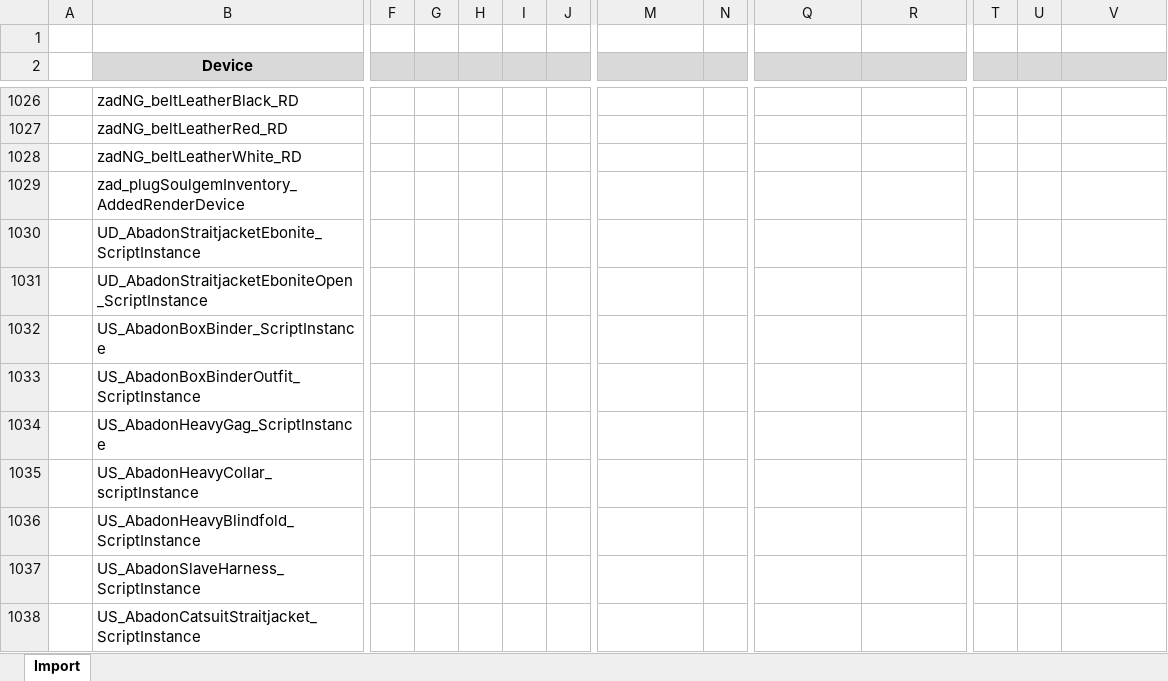
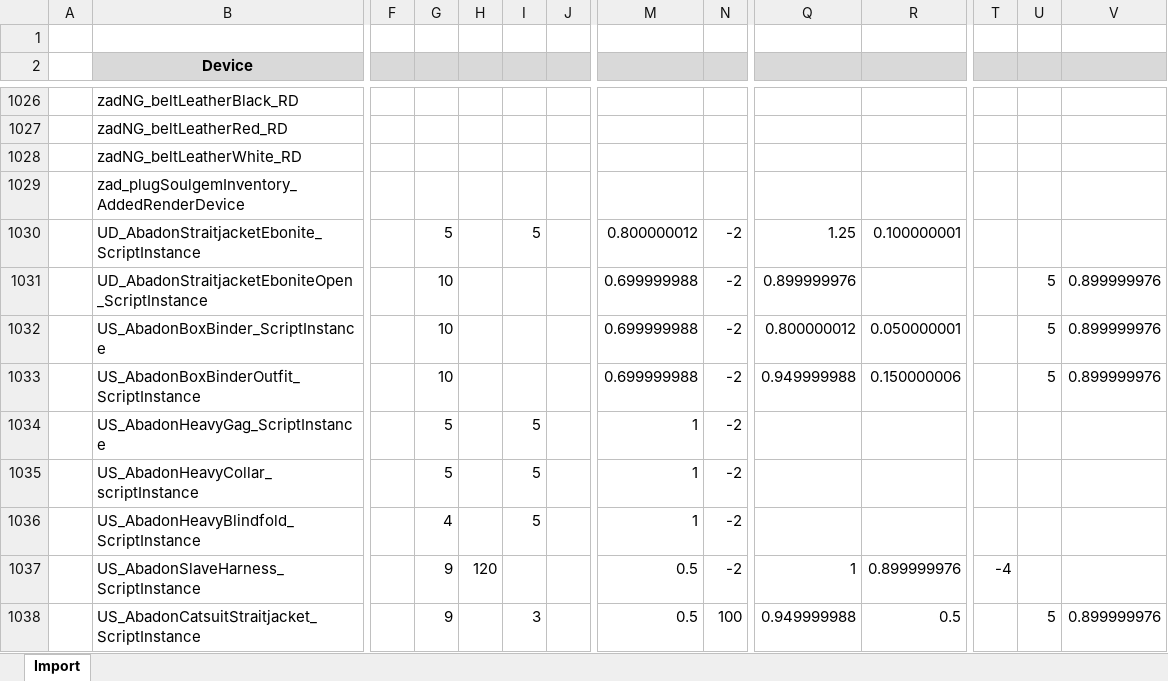
Before and after one commit to iiw2012/Synthesis.UDPatches, an Excel workbook: UD_CustomDevices.EspToExcel/Data/UD_CustomDevices.xlsx, sheet Import, drawn as a sheet; only a part is shown, gaps mark what is left out; values as stored, in another font and other column widths than the file's, no borders; the diff covers the shown part only; the diff names each change by its address in the sheet, - before the commit and + after, or states it on an @@ line.

```diff
--- a/UD_CustomDevices.EspToExcel/Data/UD_CustomDevices.xlsx (sheet Import)
+++ b/UD_CustomDevices.EspToExcel/Data/UD_CustomDevices.xlsx (sheet Import)
-G1030: (empty)
+G1030: 5
-I1030: (empty)
+I1030: 5
-M1030: (empty)
+M1030: 0.800000012
-N1030:N1037: (empty)
+N1030:N1037: -2
-Q1030: (empty)
+Q1030: 1.25
-R1030: (empty)
+R1030: 0.100000001
-G1031:G1033: (empty)
+G1031:G1033: 10
-M1031:M1033: (empty)
+M1031:M1033: 0.699999988
-Q1031: (empty)
+Q1031: 0.899999976
-U1031:U1033: (empty)
+U1031:U1033: 5
-V1031:V1033: (empty)
+V1031:V1033: 0.899999976
-Q1032: (empty)
+Q1032: 0.800000012
-R1032: (empty)
+R1032: 0.050000001
-Q1033: (empty)
+Q1033: 0.949999988
-R1033: (empty)
+R1033: 0.150000006
-G1034:G1035: (empty)
+G1034:G1035: 5
-I1034:I1036: (empty)
+I1034:I1036: 5
-M1034:M1036: (empty)
+M1034:M1036: 1
-G1036: (empty)
+G1036: 4
-G1037:G1038: (empty)
+G1037:G1038: 9
-H1037: (empty)
+H1037: 120
-M1037:M1038: (empty)
+M1037:M1038: 0.5
-Q1037: (empty)
+Q1037: 1
-R1037: (empty)
+R1037: 0.899999976
-T1037: (empty)
+T1037: -4
-I1038: (empty)
+I1038: 3
-N1038: (empty)
+N1038: 100
-Q1038: (empty)
+Q1038: 0.949999988
-R1038: (empty)
+R1038: 0.5
-U1038: (empty)
+U1038: 5
-V1038: (empty)
+V1038: 0.899999976
```
Also changed, not shown: 890 edited cells elsewhere in this sheet, UD_CustomDevices.EspToExcel/Data/UD_DevicesEmpty.xlsx, UD_Modifiers.ExcelToEsp/Data/UD_Modifiers.xlsx, 1 other file.
